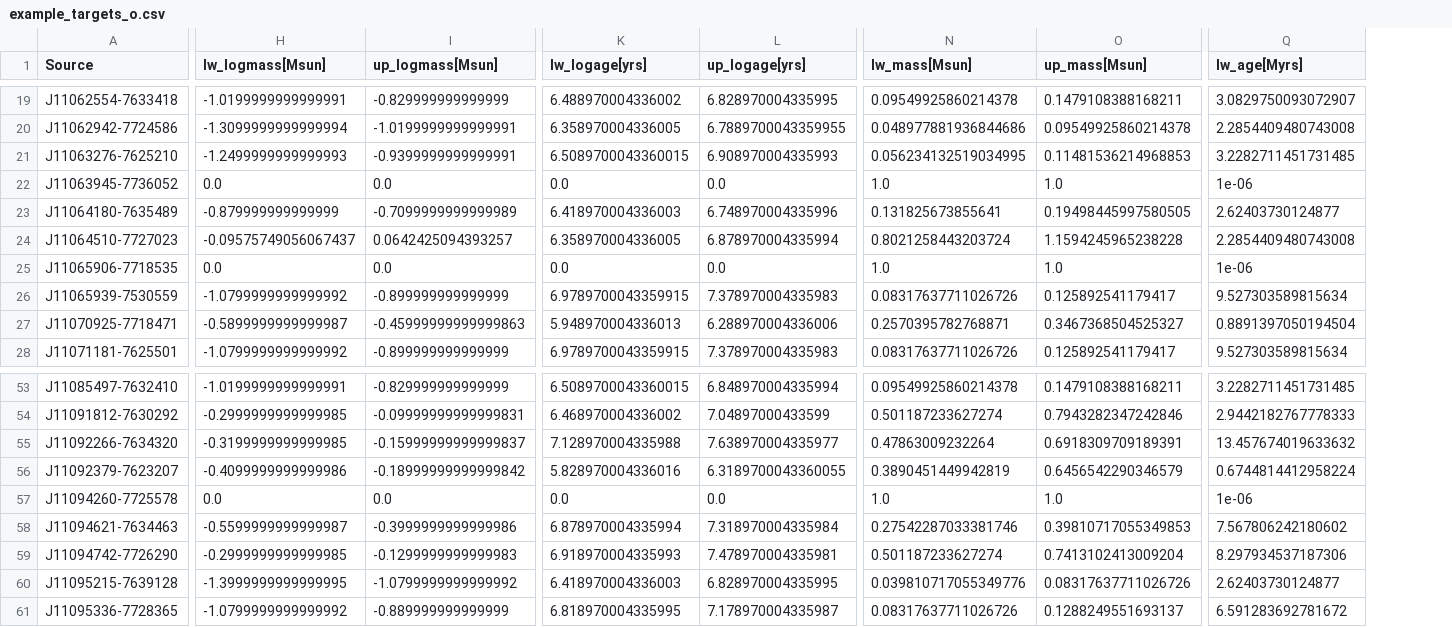
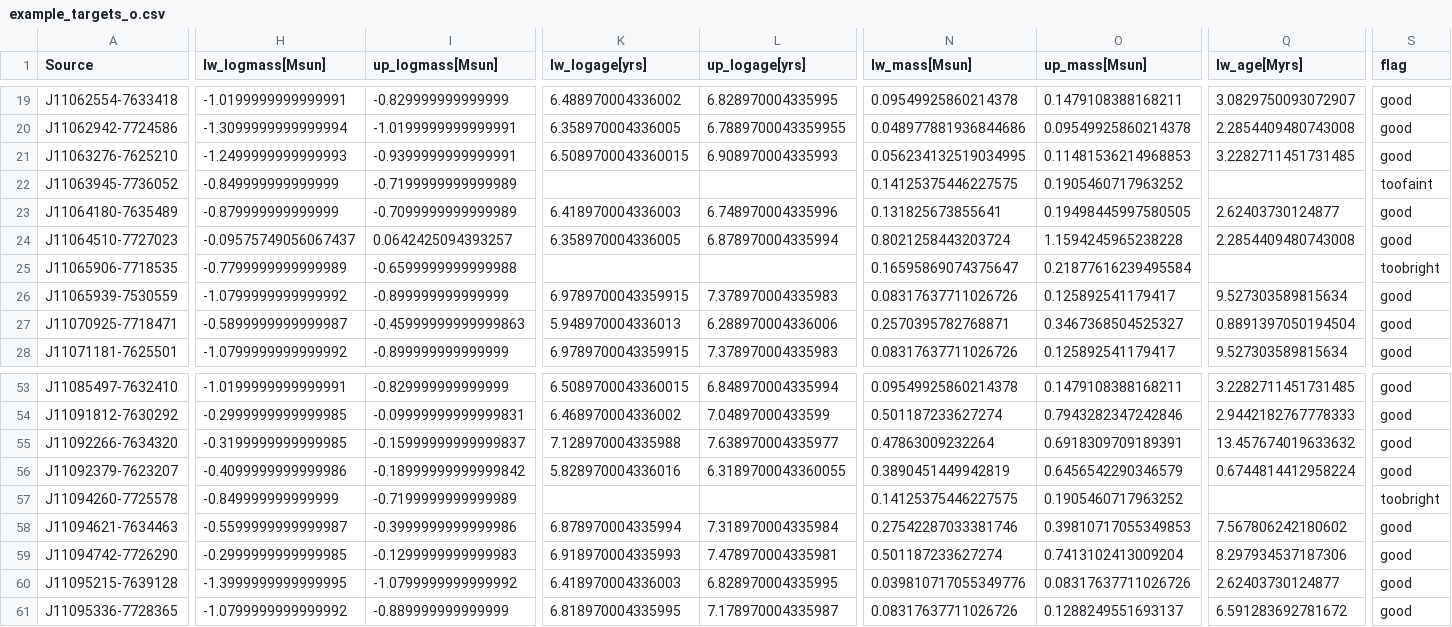
Before and after one commit to DingshanDeng/ysoisochrone, a CSV file: tutorial_notebooks/example_targets_o.csv, drawn as a sheet; only a part is shown, gaps mark what is left out; the diff covers the shown part only; the diff names each change by its address in the sheet, - before the commit and + after, or states it on an @@ line.

Commit message:
update the documentation and tutorial notebook; add the flags to output

```diff
--- a/tutorial_notebooks/example_targets_o.csv
+++ b/tutorial_notebooks/example_targets_o.csv
+column S (flag), rows 19-28: good | good | good | toofaint | good | good | toobright | good | good | good; rows 53-61: good | good | good | good | toobright | good | good | good | good
-H22 (lw_logmass[Msun]): 0.0
+H22 (lw_logmass[Msun]): -0.849999999999999
-I22 (up_logmass[Msun]): 0.0
+I22 (up_logmass[Msun]): -0.7199999999999989
-K22 (lw_logage[yrs]): 0.0
+K22 (lw_logage[yrs]): (empty)
-L22 (up_logage[yrs]): 0.0
+L22 (up_logage[yrs]): (empty)
-N22 (lw_mass[Msun]): 1.0
+N22 (lw_mass[Msun]): 0.14125375446227575
-O22 (up_mass[Msun]): 1.0
+O22 (up_mass[Msun]): 0.1905460717963252
-Q22 (lw_age[Myrs]): 1e-06
+Q22 (lw_age[Myrs]): (empty)
-H25 (lw_logmass[Msun]): 0.0
+H25 (lw_logmass[Msun]): -0.7799999999999989
-I25 (up_logmass[Msun]): 0.0
+I25 (up_logmass[Msun]): -0.6599999999999988
-K25 (lw_logage[yrs]): 0.0
+K25 (lw_logage[yrs]): (empty)
-L25 (up_logage[yrs]): 0.0
+L25 (up_logage[yrs]): (empty)
-N25 (lw_mass[Msun]): 1.0
+N25 (lw_mass[Msun]): 0.16595869074375647
-O25 (up_mass[Msun]): 1.0
+O25 (up_mass[Msun]): 0.21877616239495584
-Q25 (lw_age[Myrs]): 1e-06
+Q25 (lw_age[Myrs]): (empty)
-H57 (lw_logmass[Msun]): 0.0
+H57 (lw_logmass[Msun]): -0.849999999999999
-I57 (up_logmass[Msun]): 0.0
+I57 (up_logmass[Msun]): -0.7199999999999989
-K57 (lw_logage[yrs]): 0.0
+K57 (lw_logage[yrs]): (empty)
-L57 (up_logage[yrs]): 0.0
+L57 (up_logage[yrs]): (empty)
-N57 (lw_mass[Msun]): 1.0
+N57 (lw_mass[Msun]): 0.14125375446227575
-O57 (up_mass[Msun]): 1.0
+O57 (up_mass[Msun]): 0.1905460717963252
-Q57 (lw_age[Myrs]): 1e-06
+Q57 (lw_age[Myrs]): (empty)
```
Also changed, not shown: 63 edited cells elsewhere in this file, tutorial_notebooks/example_target_one_o.csv, 5 other files.
